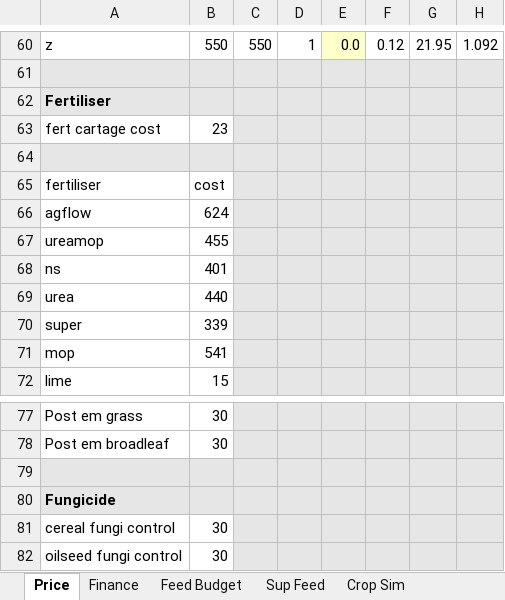
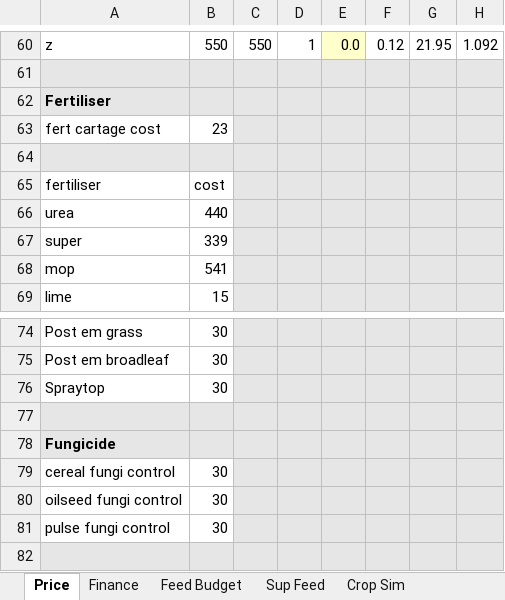
Before and after one commit to youngmr290/Australian-Farm-Optimisation-Model, an Excel workbook: Universal.xlsx, sheet Price, drawn as a sheet; only a part is shown, gaps mark what is left out; the shorter side is filled out with more unchanged rows; values as stored, in another font and other column widths than the file's, no borders; charts and pictures not drawn; removed rows and columns are numbered as before the commit, all else as after; the diff names each change by its address in the sheet, - before the commit and + after, or states it on an @@ line.

```diff
--- a/Universal.xlsx (sheet Price)
+++ b/Universal.xlsx (sheet Price)
-row 66: agflow | 624
-row 67: ureamop | 455
-row 68: ns | 401
+row 76: Spraytop | 30
```
Also changed, not shown: sheet Crop Sim, formulas that keep their value, charts or pictures, Property.xlsx, 7 other files.
